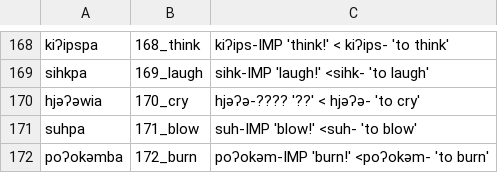
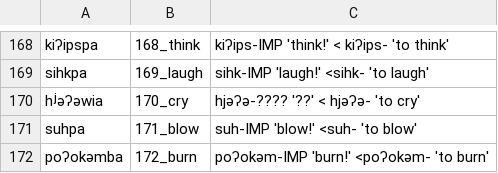
Before and after one commit to lexibank/mixezoqueanvoices, a CSV file: raw/data/Tapalapa/data.csv, drawn as a sheet; only a part is shown, gaps mark what is left out; the diff covers the shown part only.

```diff
--- a/raw/data/Tapalapa/data.csv
+++ b/raw/data/Tapalapa/data.csv
@@ -169,3 +169,3 @@ kiʔipspa,168_think,kiʔips-IMP 'think!' < kiʔips- 'to think'
 sihkpa,169_laugh,sihk-IMP 'laugh!' <sihk- 'to laugh'
-hjəʔəwia,170_cry,hjəʔə-???? '??' <  hjəʔə- 'to cry'
+hʲəʔəwia,170_cry,hjəʔə-???? '??' <  hjəʔə- 'to cry'
 suhpa,171_blow,suh-IMP 'blow!' <suh- 'to blow'
```
Also changed, not shown: 8 edited cells elsewhere in this file.
